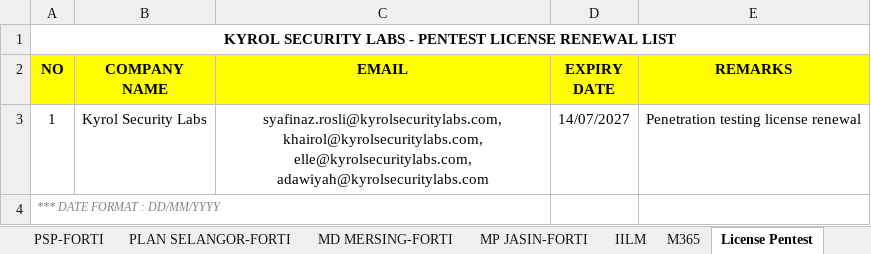
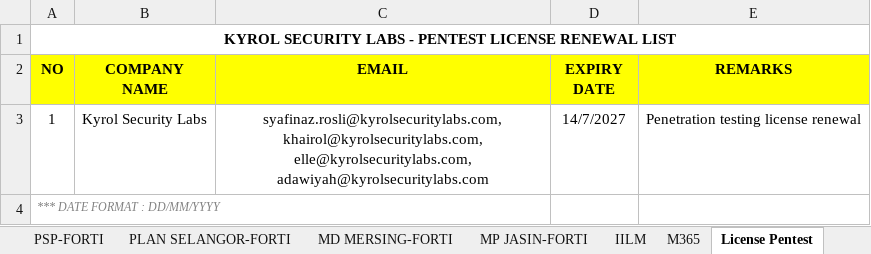
Before and after one commit to arfdnl/email-reminder-system, an Excel workbook: data/clients.xlsx, sheet License Pentest, drawn as a sheet; values as stored, in another font and other column widths than the file's, no borders; charts and pictures not drawn; the diff names each change by its address in the sheet, - before the commit and + after, or states it on an @@ line.

Commit message:
change date format on clients.xlsx and update demo email

```diff
--- a/data/clients.xlsx (sheet License Pentest)
+++ b/data/clients.xlsx (sheet License Pentest)
-D3 (EXPIRY DATE): 14/07/2027
+D3 (EXPIRY DATE): 14/7/2027
```
Also changed, not shown: sheet AV, sheet IILM, sheet PSP-FORTI, sheet M365, sheet Sangfor, sheet License SOC, 2 more sheets.
